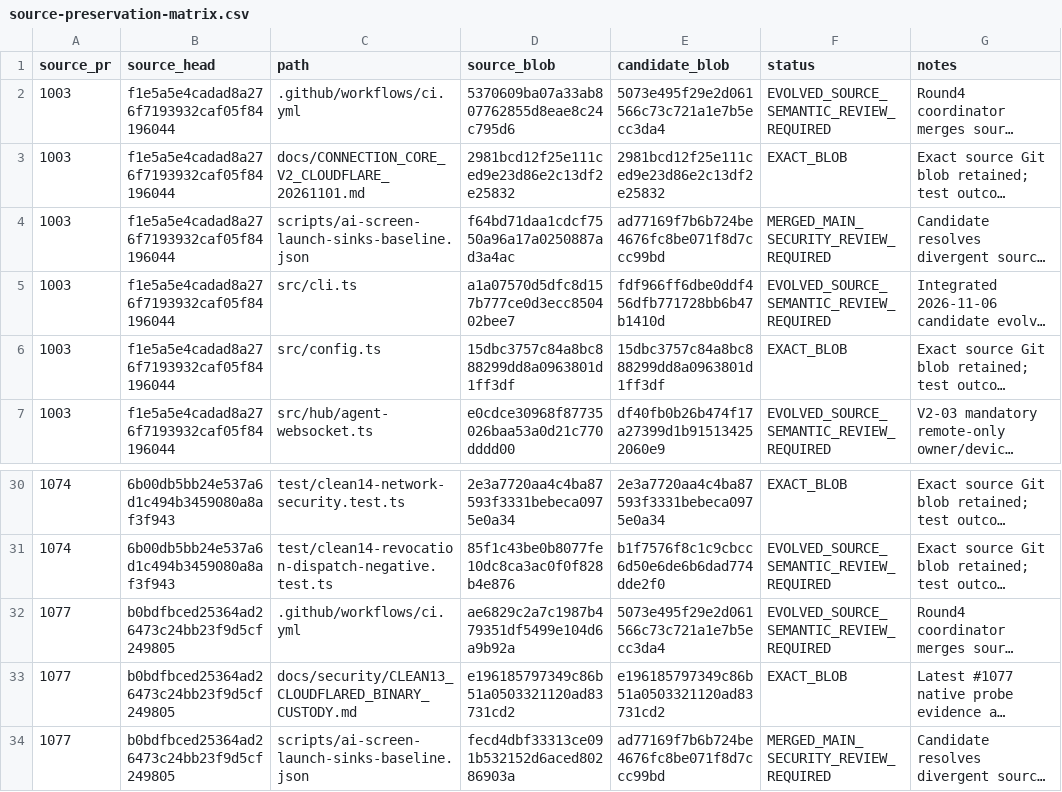
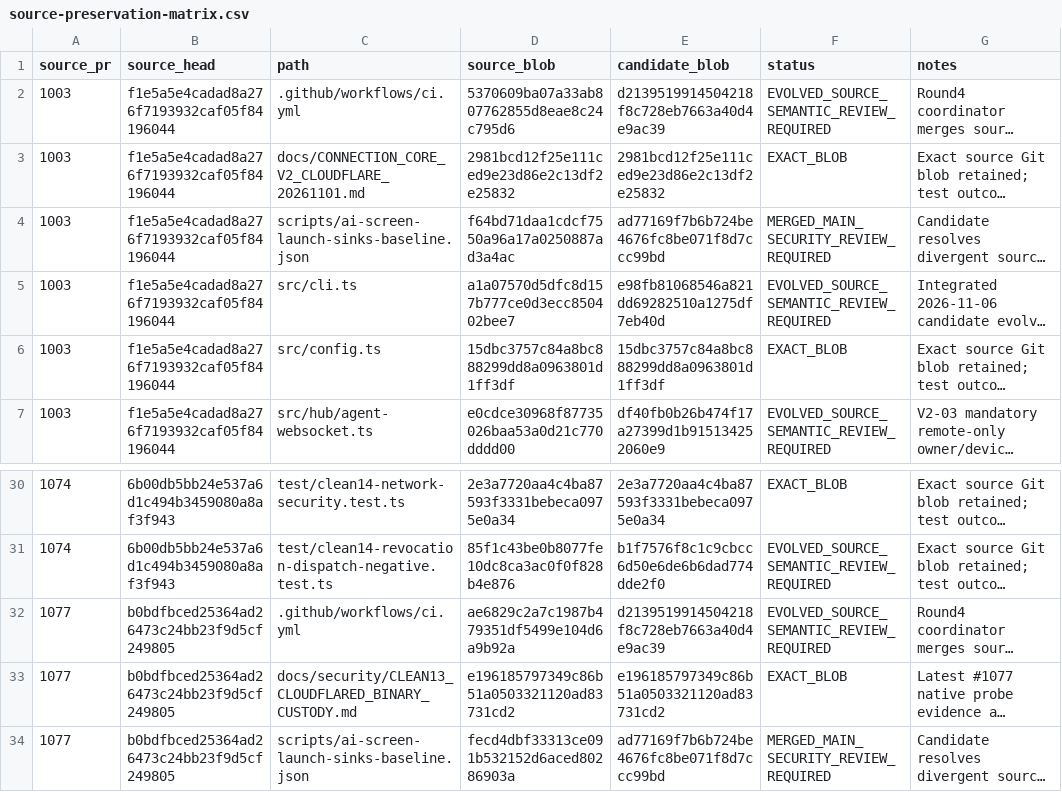
Before and after one commit to Naveax/Nexowire, a CSV file: docs/connection-v2/source-preservation-matrix.csv, drawn as a sheet; only a part is shown, gaps mark what is left out; long unchanged cells end in …; the diff names each change by its address in the sheet, - before the commit and + after, or states it on an @@ line.

```diff
--- a/docs/connection-v2/source-preservation-matrix.csv
+++ b/docs/connection-v2/source-preservation-matrix.csv
-E2 (candidate_blob): 5073e495f29e2d061566c73c721a1e7b5ecc3da4
+E2 (candidate_blob): d2139519914504218f8c728eb7663a40d4e9ac39
-E5 (candidate_blob): fdf966ff6dbe0ddf456dfb771728bb6b47b1410d
+E5 (candidate_blob): e98fb81068546a821dd69282510a1275df7eb40d
-E32 (candidate_blob): 5073e495f29e2d061566c73c721a1e7b5ecc3da4
+E32 (candidate_blob): d2139519914504218f8c728eb7663a40d4e9ac39
```
Also changed, not shown: docs/coord/AI05_CORE_CONNECTION_V2_PRESERVATION.csv, docs/coord/AI05_ROUND2_SOURCE_PRESERVATION.csv, 6 other files.
